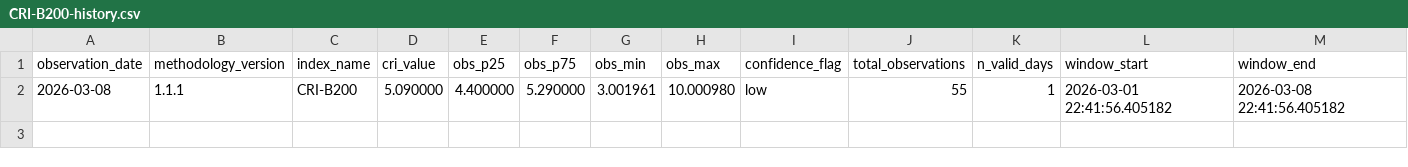
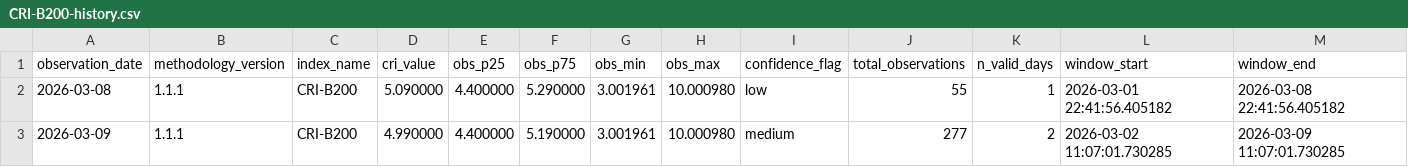
Before and after one commit to ccir-index/ccir-data, a CSV file: cri-b200/CRI-B200-history.csv, drawn as a sheet; only a part is shown; rows hold the shown columns only; the diff names each change by its address in the sheet, - before the commit and + after, or states it on an @@ line.

Commit message:
Update CRI-B200 history through 2026-03-09

```diff
--- a/cri-b200/CRI-B200-history.csv
+++ b/cri-b200/CRI-B200-history.csv
+row 3: 2026-03-09 | 1.1.1 | CRI-B200 | 4.990000 | 4.400000 | 5.190000 | 3.001961 | 10.000980 | medium | 277 | 2 | 2026-03-02 11:07:01.730285 | 2026-03-09 11:07:01.730285
```
